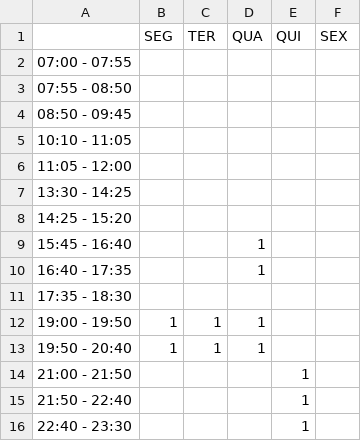
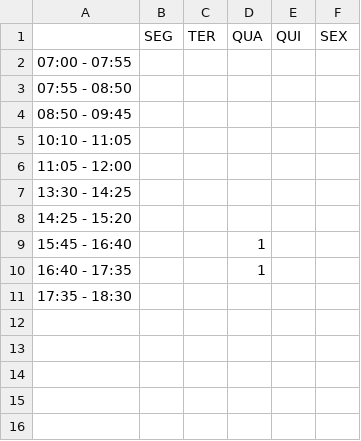
Before and after one commit to LuizAugustoSilva/horario, a CSV file: HorariosPessoais/João Augusto Travnisk de Souza Silva Nobre.csv, drawn as a sheet; the diff names each change by its address in the sheet, - before the commit and + after, or states it on an @@ line.

```diff
--- a/HorariosPessoais/João Augusto Travnisk de Souza Silva Nobre.csv
+++ b/HorariosPessoais/João Augusto Travnisk de Souza Silva Nobre.csv
-row 12: 19:00 - 19:50 | 1 | 1 | 1
-row 13: 19:50 - 20:40 | 1 | 1 | 1
-row 14: 21:00 - 21:50 |  |  |  | 1
-row 15: 21:50 - 22:40 |  |  |  | 1
-row 16: 22:40 - 23:30 |  |  |  | 1
```
Also changed, not shown: HorariosPessoais/Ana Laura Lourenço da Silva.csv, HorariosPessoais/João Luiz de Miranda Cilli.csv, 45 other files.
